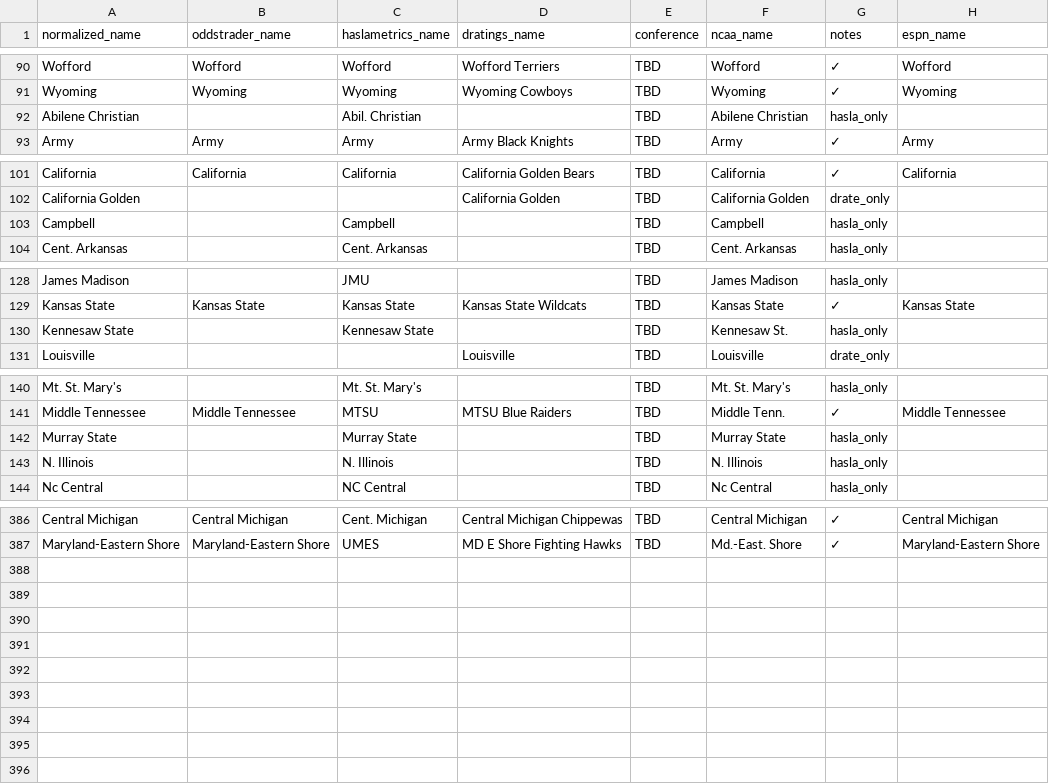
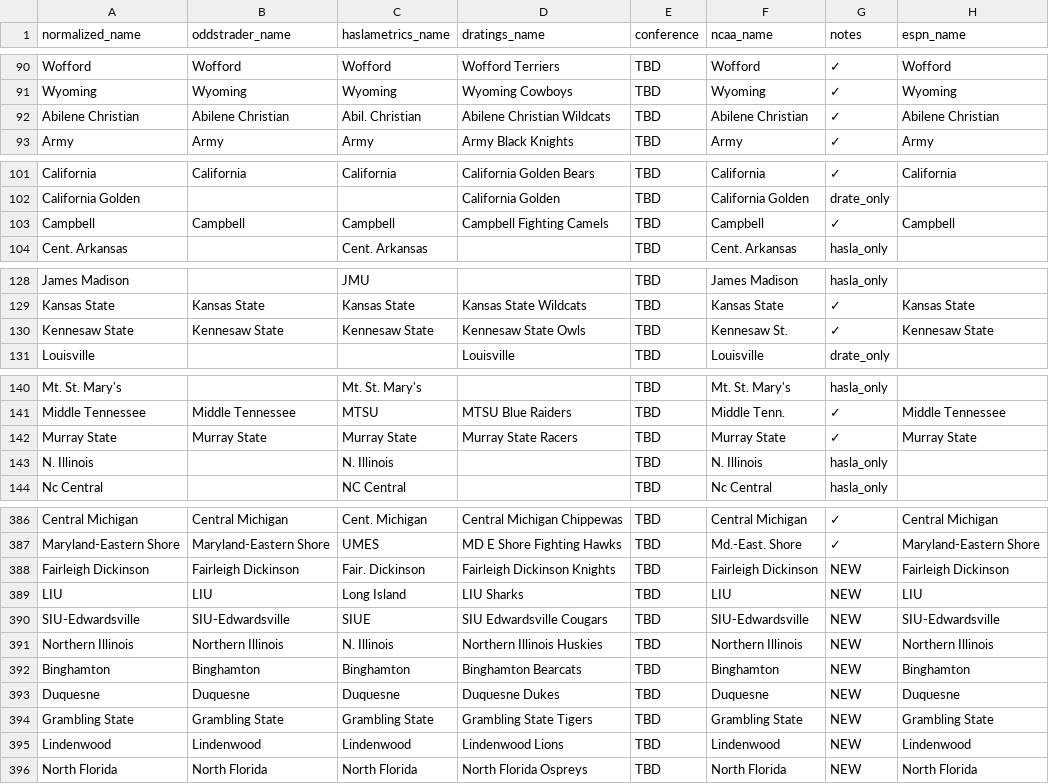
Before and after one commit to dpk1212/nhl-savant, a CSV file: public/basketball_teams.csv, drawn as a sheet; only a part is shown, gaps mark what is left out.

Commit message:
Basketball CSV: Added 11 missing teams - All 50 games now working (100%)
New teams added:
- Abilene Christian (Abil. Christian / Abilene Christian Wildcats)
- Fairleigh Dickinson (Fair. Dickinson / Fairleigh Dickinson Knights)
- LIU (Long Island / LIU Sharks)
- SIU-Edwardsville (SIUE / SIU Edwardsville Cougars)
- Northern Illinois (N. Illinois / Northern Illinois Huskies)
- Campbell (Campbell / Campbell Fighting Camels)
- Kennesaw State (Kennesaw State / Kennesaw State Owls)
- Murray State (Murray State / Murray State Racers)
- Binghamton (Binghamton / Binghamton Bearcats)
- Duquesne (Duquesne / Duquesne Dukes)
- Grambling State (Grambling State / Grambling State Tigers)
- Lindenwood (Lindenwood / Lindenwood Lions)
- North Florida (North Florida / North Florida Ospreys)

Result: 50/50 OddsTrader games (100%) now generating picks
Total teams in CSV: 381 (was 372)

```diff
--- a/public/basketball_teams.csv
+++ b/public/basketball_teams.csv
@@ -91,3 +91,3 @@ Wofford,Wofford,Wofford,Wofford Terriers,TBD,Wofford,✓,Wofford
 Wyoming,Wyoming,Wyoming,Wyoming Cowboys,TBD,Wyoming,✓,Wyoming
-Abilene Christian,,Abil. Christian,,TBD,Abilene Christian,hasla_only,
+Abilene Christian,Abilene Christian,Abil. Christian,Abilene Christian Wildcats,TBD,Abilene Christian,✓,Abilene Christian
 Army,Army,Army,Army Black Knights,TBD,Army,✓,Army
@@ -102,3 +102,3 @@ California,California,California,California Golden Bears,TBD,California,✓,Cali
 California Golden,,,California Golden,TBD,California Golden,drate_only,
-Campbell,,Campbell,,TBD,Campbell,hasla_only,
+Campbell,Campbell,Campbell,Campbell Fighting Camels,TBD,Campbell,✓,Campbell
 Cent. Arkansas,,Cent. Arkansas,,TBD,Cent. Arkansas,hasla_only,
@@ -129,3 +129,3 @@ James Madison,,JMU,,TBD,James Madison,hasla_only,
 Kansas State,Kansas State,Kansas State,Kansas State Wildcats,TBD,Kansas State,✓,Kansas State
-Kennesaw State,,Kennesaw State,,TBD,Kennesaw St.,hasla_only,
+Kennesaw State,Kennesaw State,Kennesaw State,Kennesaw State Owls,TBD,Kennesaw St.,✓,Kennesaw State
 Louisville,,,Louisville,TBD,Louisville,drate_only,
@@ -141,3 +141,3 @@ Mt. St. Mary's,,Mt. St. Mary's,,TBD,Mt. St. Mary's,hasla_only,
 Middle Tennessee,Middle Tennessee,MTSU,MTSU Blue Raiders,TBD,Middle Tenn.,✓,Middle Tennessee
-Murray State,,Murray State,,TBD,Murray State,hasla_only,
+Murray State,Murray State,Murray State,Murray State Racers,TBD,Murray State,✓,Murray State
 N. Illinois,,N. Illinois,,TBD,N. Illinois,hasla_only,
@@ -387 +387,10 @@ Central Michigan,Central Michigan,Cent. Michigan,Central Michigan Chippewas,TBD,
 Maryland-Eastern Shore,Maryland-Eastern Shore,UMES,MD E Shore Fighting Hawks,TBD,Md.-East. Shore,✓,Maryland-Eastern Shore
+Fairleigh Dickinson,Fairleigh Dickinson,Fair. Dickinson,Fairleigh Dickinson Knights,TBD,Fairleigh Dickinson,NEW,Fairleigh Dickinson
+LIU,LIU,Long Island,LIU Sharks,TBD,LIU,NEW,LIU
+SIU-Edwardsville,SIU-Edwardsville,SIUE,SIU Edwardsville Cougars,TBD,SIU-Edwardsville,NEW,SIU-Edwardsville
+Northern Illinois,Northern Illinois,N. Illinois,Northern Illinois Huskies,TBD,Northern Illinois,NEW,Northern Illinois
+Binghamton,Binghamton,Binghamton,Binghamton Bearcats,TBD,Binghamton,NEW,Binghamton
+Duquesne,Duquesne,Duquesne,Duquesne Dukes,TBD,Duquesne,NEW,Duquesne
+Grambling State,Grambling State,Grambling State,Grambling State Tigers,TBD,Grambling State,NEW,Grambling State
+Lindenwood,Lindenwood,Lindenwood,Lindenwood Lions,TBD,Lindenwood,NEW,Lindenwood
+North Florida,North Florida,North Florida,North Florida Ospreys,TBD,North Florida,NEW,North Florida
```
